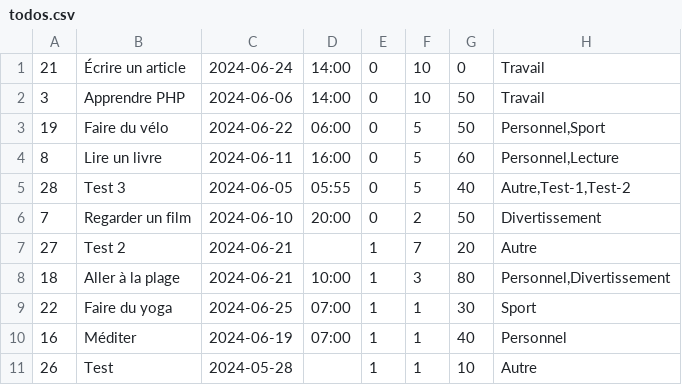
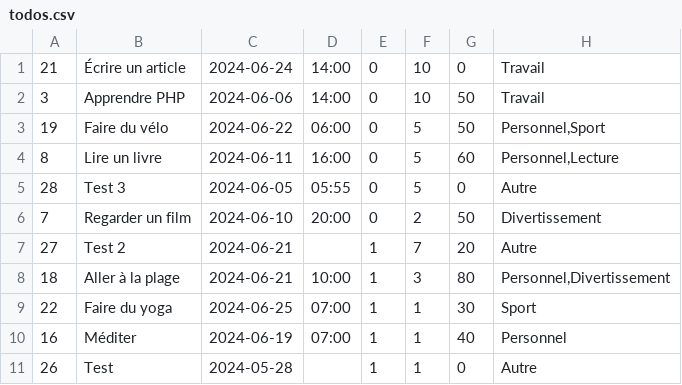
Before and after one commit to octhama/SandboxWebDynPHP, a CSV file: ExamPhpProjetToDoList/todos.csv, drawn as a sheet.

Commit message:
update

```diff
--- a/ExamPhpProjetToDoList/todos.csv
+++ b/ExamPhpProjetToDoList/todos.csv
@@ -4,3 +4,3 @@
 8,"Lire un livre",2024-06-11,16:00,0,5,60,"Personnel,Lecture"
-28,"Test 3",2024-06-05,05:55,0,5,40,"Autre,Test-1,Test-2"
+28,"Test 3",2024-06-05,05:55,0,5,0,Autre
 7,"Regarder un film",2024-06-10,20:00,0,2,50,Divertissement
@@ -10,2 +10,2 @@
 16,Méditer,2024-06-19,07:00,1,1,40,Personnel
-26,Test,2024-05-28,,1,1,10,Autre
+26,Test,2024-05-28,,1,1,0,Autre
```
